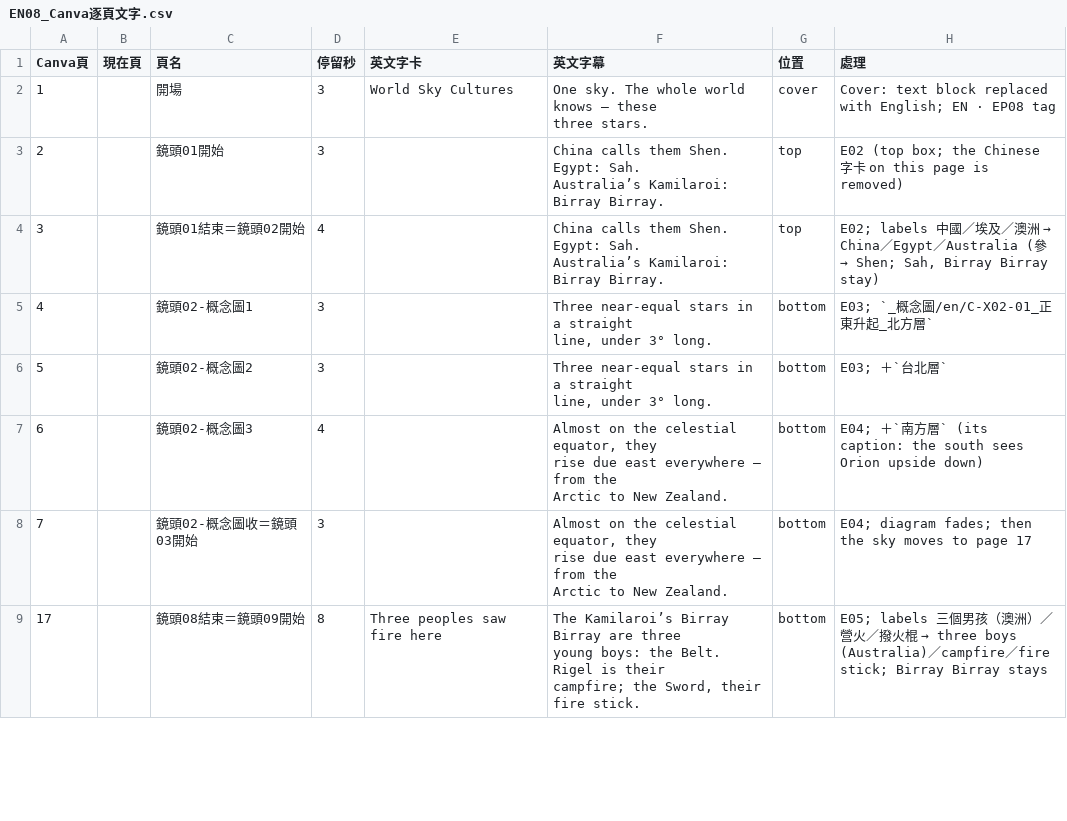
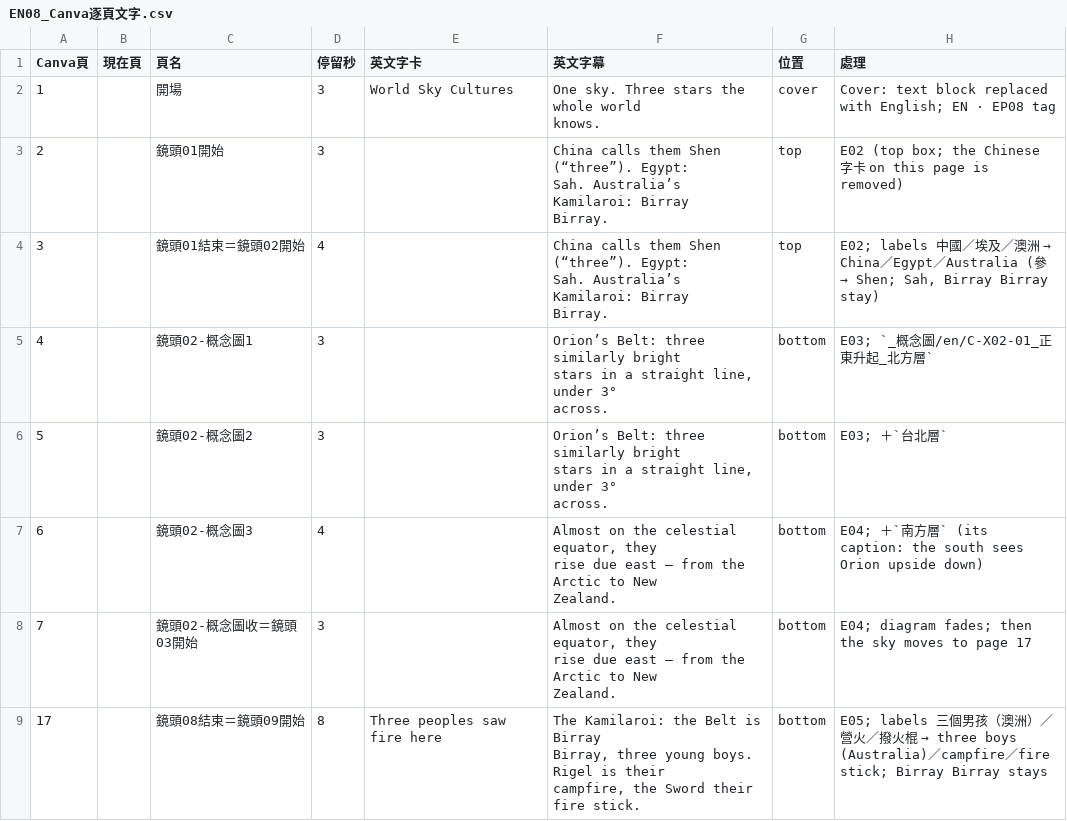
Before and after one commit to Kimchi2104/NTNU-Insta, a CSV file: 05_素材/X-02_獵戶環球/_英文版/EN08_Canva逐頁文字.csv, drawn as a sheet; only a part is shown; the diff covers the shown part only.

```diff
--- a/05_素材/X-02_獵戶環球/_英文版/EN08_Canva逐頁文字.csv
+++ b/05_素材/X-02_獵戶環球/_英文版/EN08_Canva逐頁文字.csv
@@ -1,20 +1,24 @@
 Canva頁,現在頁,頁名,停留秒,英文字卡,英文字幕,位置,處理
-1,,開場,3,World Sky Cultures,"One sky. The whole world knows — these
-three stars.",cover,Cover: text block replaced with English; EN · EP08 tag
-2,,鏡頭01開始,3,,"China calls them Shen. Egypt: Sah.
-Australia’s Kamilaroi: Birray Birray.",top,E02 (top box; the Chinese 字卡 on this page is removed)
-3,,鏡頭01結束＝鏡頭02開始,4,,"China calls them Shen. Egypt: Sah.
-Australia’s Kamilaroi: Birray Birray.",top,"E02; labels 中國／埃及／澳洲 → China／Egypt／Australia (參 → Shen; Sah, Birray Birray stay)"
-4,,鏡頭02-概念圖1,3,,"Three near-equal stars in a straight
-line, under 3° long.",bottom,E03; `_概念圖/en/C-X02-01_正東升起_北方層`
-5,,鏡頭02-概念圖2,3,,"Three near-equal stars in a straight
-line, under 3° long.",bottom,E03; ＋`台北層`
-6,,鏡頭02-概念圖3,4,,"Almost on the celestial equator, they
-rise due east everywhere — from the
-Arctic to New Zealand.",bottom,E04; ＋`南方層` (its caption: the south sees Orion upside down)
-7,,鏡頭02-概念圖收＝鏡頭03開始,3,,"Almost on the celestial equator, they
-rise due east everywhere — from the
-Arctic to New Zealand.",bottom,E04; diagram fades; then the sky moves to page 17
-17,,鏡頭08結束＝鏡頭09開始,8,Three peoples saw fire here,"The Kamilaroi’s Birray Birray are three
-young boys: the Belt. Rigel is their
-campfire; the Sword, their fire stick.",bottom,E05; labels 三個男孩（澳洲）／營火／撥火棍 → three boys (Australia)／campfire／fire stick; Birray Birray stays
+1,,開場,3,World Sky Cultures,"One sky. Three stars the whole world
+knows.",cover,Cover: text block replaced with English; EN · EP08 tag
+2,,鏡頭01開始,3,,"China calls them Shen (“three”). Egypt:
+Sah. Australia’s Kamilaroi: Birray
+Birray.",top,E02 (top box; the Chinese 字卡 on this page is removed)
+3,,鏡頭01結束＝鏡頭02開始,4,,"China calls them Shen (“three”). Egypt:
+Sah. Australia’s Kamilaroi: Birray
+Birray.",top,"E02; labels 中國／埃及／澳洲 → China／Egypt／Australia (參 → Shen; Sah, Birray Birray stay)"
+4,,鏡頭02-概念圖1,3,,"Orion’s Belt: three similarly bright
+stars in a straight line, under 3°
+across.",bottom,E03; `_概念圖/en/C-X02-01_正東升起_北方層`
+5,,鏡頭02-概念圖2,3,,"Orion’s Belt: three similarly bright
+stars in a straight line, under 3°
+across.",bottom,E03; ＋`台北層`
+6,,鏡頭02-概念圖3,4,,"Almost on the celestial equator, they
+rise due east — from the Arctic to New
+Zealand.",bottom,E04; ＋`南方層` (its caption: the south sees Orion upside down)
+7,,鏡頭02-概念圖收＝鏡頭03開始,3,,"Almost on the celestial equator, they
+rise due east — from the Arctic to New
+Zealand.",bottom,E04; diagram fades; then the sky moves to page 17
+17,,鏡頭08結束＝鏡頭09開始,8,Three peoples saw fire here,"The Kamilaroi: the Belt is Birray
+Birray, three young boys. Rigel is their
+campfire, the Sword their fire stick.",bottom,E05; labels 三個男孩（澳洲）／營火／撥火棍 → three boys (Australia)／campfire／fire stick; Birray Birray stays
```
Also changed, not shown: 7 edited cells elsewhere in this file, 06_發布月曆/節目表_萬國星空_英文版.csv, 4 other files.
